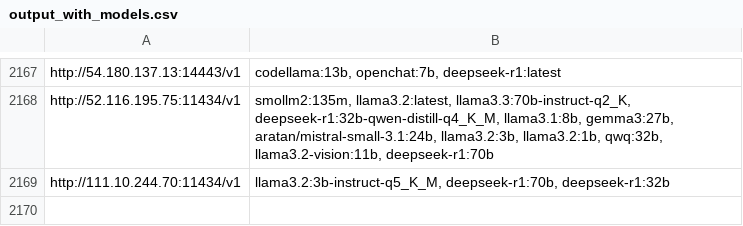
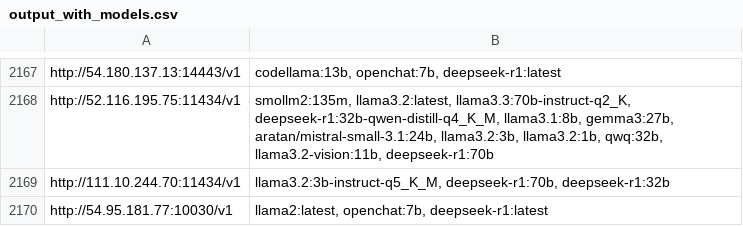
Before and after one commit to happyshua/ollamalist, a CSV file: output_with_models.csv, drawn as a sheet; only a part is shown, gaps mark what is left out; the diff names each change by its address in the sheet, - before the commit and + after, or states it on an @@ line.

```diff
--- a/output_with_models.csv
+++ b/output_with_models.csv
+row 2170: http://54.95.181.77:10030/v1 | llama2:latest, openchat:7b, deepseek-r1:latest
```
